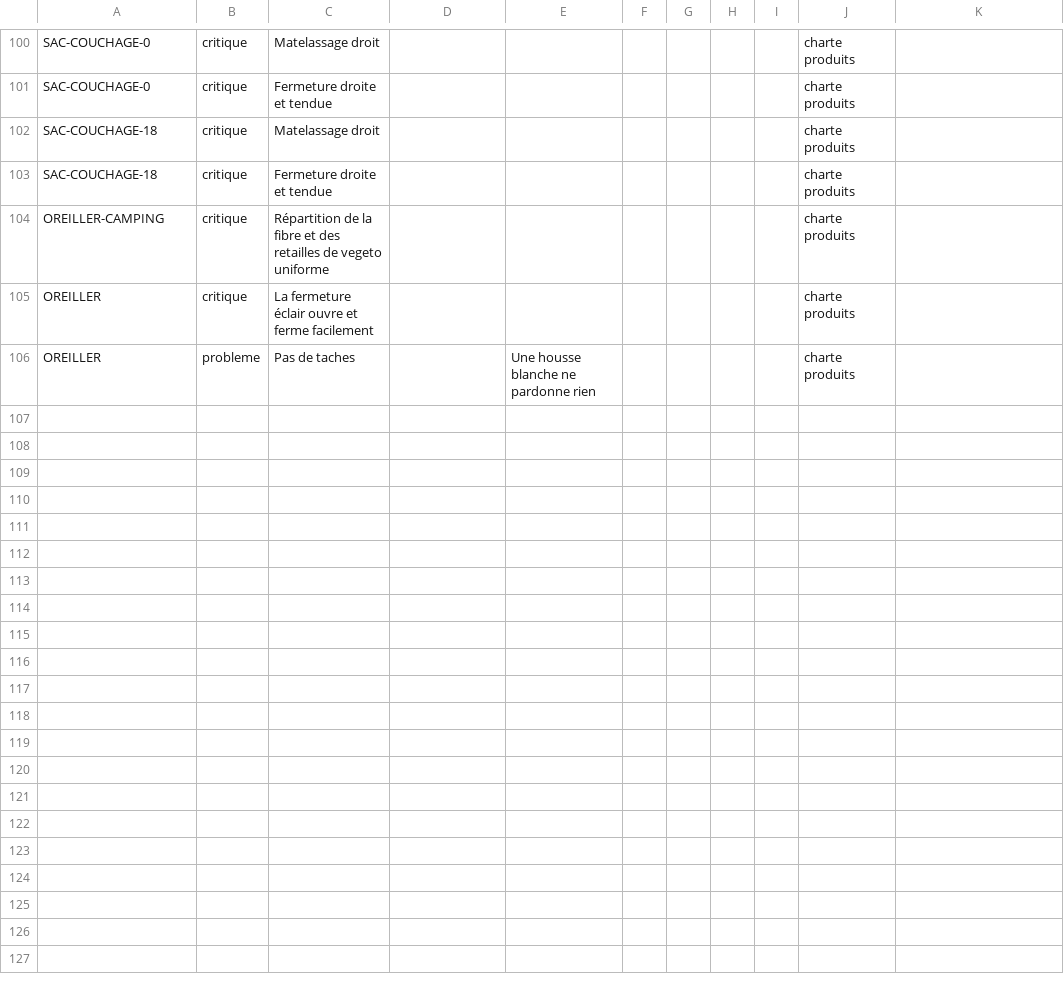
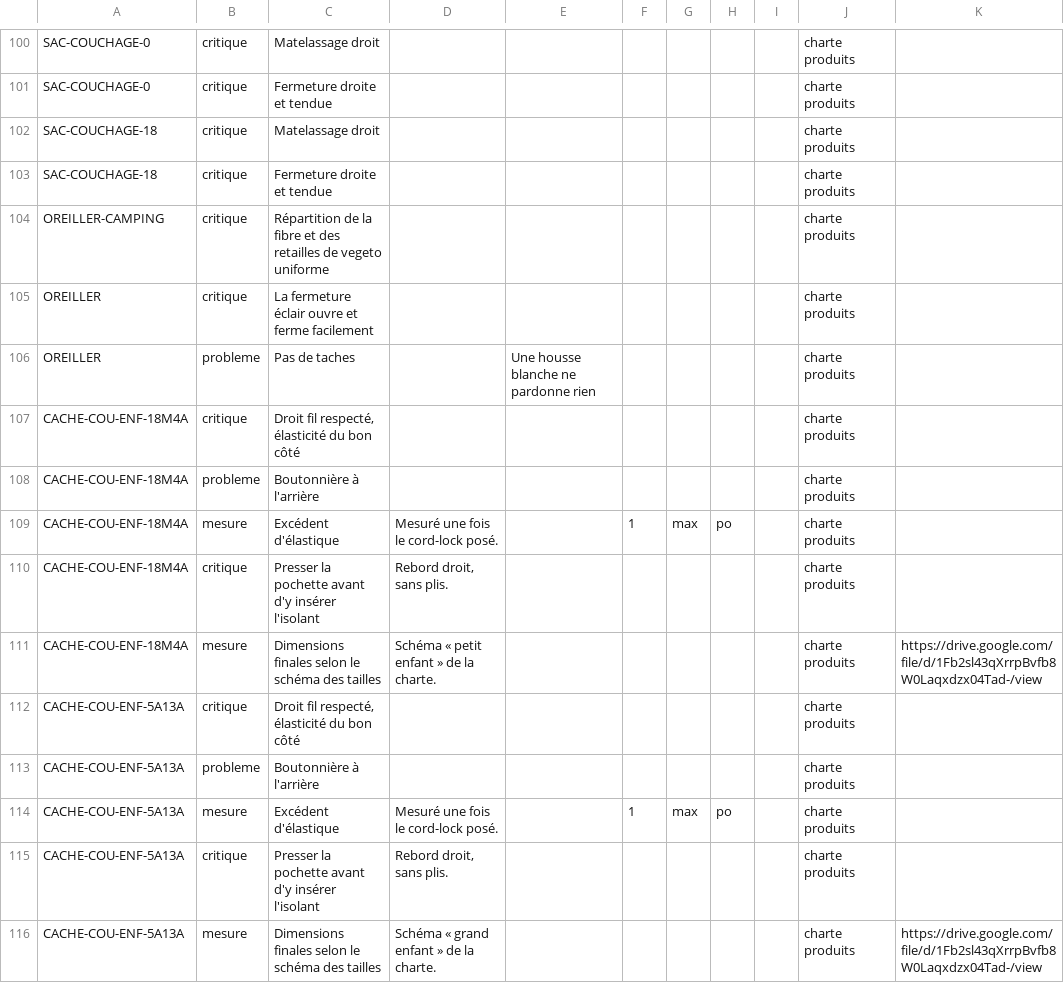
Before and after one commit to lasclay/missive-automations, a TSV file: mrp/donnees/qualite-charte.tsv, drawn as a sheet; only a part is shown, gaps mark what is left out.

```diff
--- a/mrp/donnees/qualite-charte.tsv
+++ b/mrp/donnees/qualite-charte.tsv
@@ -106 +106,11 @@ OREILLER	critique	La fermeture éclair ouvre et ferme facilement							charte pr
 OREILLER	probleme	Pas de taches		Une housse blanche ne pardonne rien					charte produits
+CACHE-COU-ENF-18M4A	critique	Droit fil respecté, élasticité du bon côté							charte produits
+CACHE-COU-ENF-18M4A	probleme	Boutonnière à l'arrière							charte produits
+CACHE-COU-ENF-18M4A	mesure	Excédent d'élastique	Mesuré une fois le cord-lock posé.		1	max	po		charte produits
+CACHE-COU-ENF-18M4A	critique	Presser la pochette avant d'y insérer l'isolant	Rebord droit, sans plis.						charte produits
+CACHE-COU-ENF-18M4A	mesure	Dimensions finales selon le schéma des tailles	Schéma « petit enfant » de la charte.						charte produits	https://drive.google.com/file/d/1Fb2sl43qXrrpBvfb8W0Laqxdzx04Tad-/view	
+CACHE-COU-ENF-5A13A	critique	Droit fil respecté, élasticité du bon côté							charte produits
+CACHE-COU-ENF-5A13A	probleme	Boutonnière à l'arrière							charte produits
+CACHE-COU-ENF-5A13A	mesure	Excédent d'élastique	Mesuré une fois le cord-lock posé.		1	max	po		charte produits
+CACHE-COU-ENF-5A13A	critique	Presser la pochette avant d'y insérer l'isolant	Rebord droit, sans plis.						charte produits
+CACHE-COU-ENF-5A13A	mesure	Dimensions finales selon le schéma des tailles	Schéma « grand enfant » de la charte.						charte produits	https://drive.google.com/file/d/1Fb2sl43qXrrpBvfb8W0Laqxdzx04Tad-/view	
```
Also changed, not shown: mrp/donnees/charte-produits.tsv, 6 other files.
